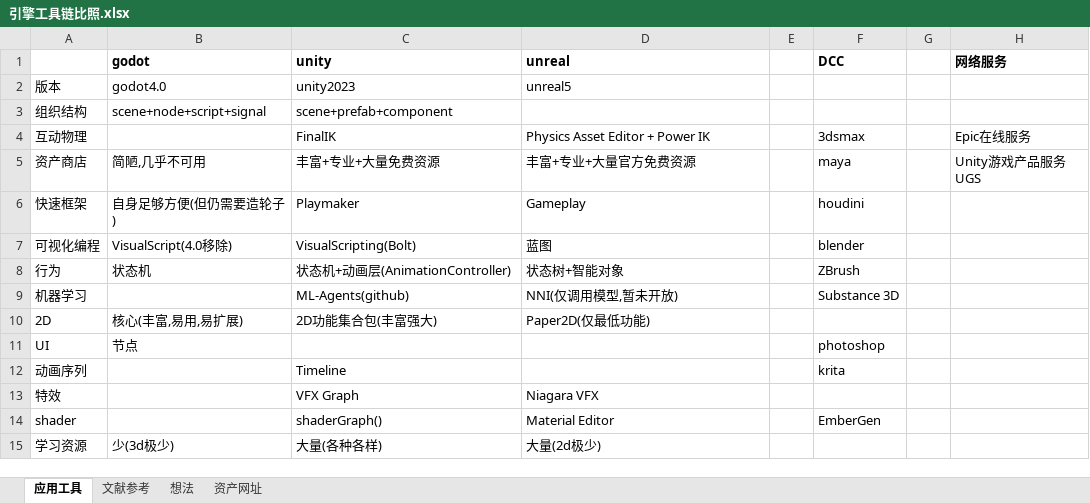
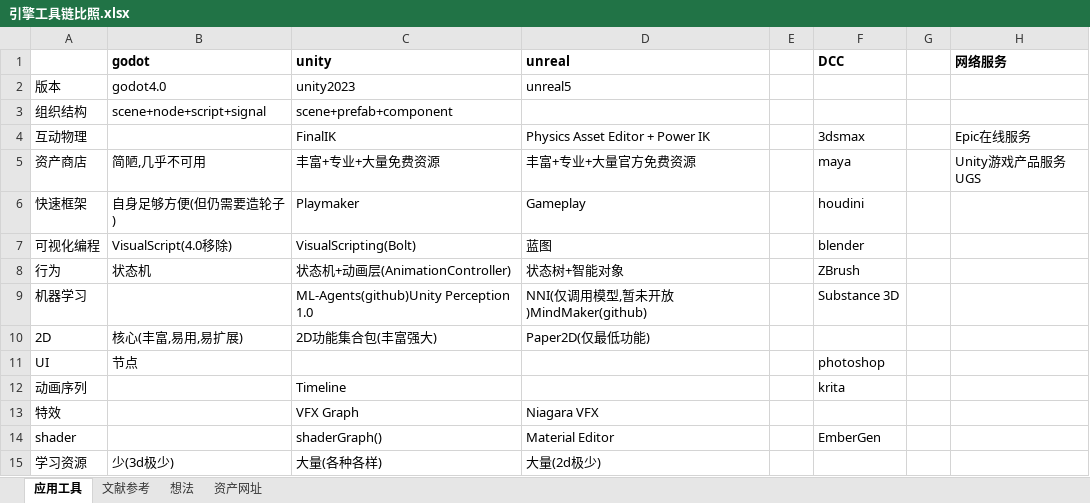
Before and after one commit to a690089735/a690089735.github.io, an Excel workbook: _sync/引擎工具链比照.xlsx, sheet 应用工具, drawn as a sheet; only a part is shown; values as stored, in another font and other column widths than the file's, no borders; the diff names each change by its address in the sheet, - before the commit and + after, or states it on an @@ line.

```diff
--- a/_sync/引擎工具链比照.xlsx (sheet 应用工具)
+++ b/_sync/引擎工具链比照.xlsx (sheet 应用工具)
-C9 (unity): ML-Agents(github)
+C9 (unity): ML-Agents(github)Unity Perception 1.0
-D9 (unreal): NNI(仅调用模型,暂未开放)
+D9 (unreal): NNI(仅调用模型,暂未开放)MindMaker(github)
```
Also changed, not shown: 2 other files.
